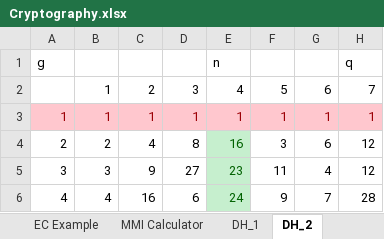
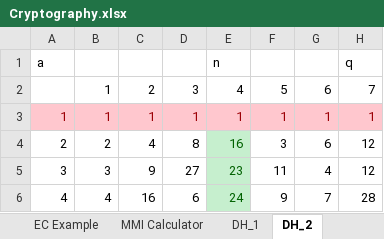
Before and after one commit to dchampion/crypto, an Excel workbook: doc/notes/Cryptography.xlsx, sheet DH_2, drawn as a sheet; only a part is shown; values as stored, in another font and other column widths than the file's, no borders; the diff names each change by its address in the sheet, - before the commit and + after, or states it on an @@ line.

Commit message:
Minor tweaks to DH tabs

```diff
--- a/doc/notes/Cryptography.xlsx (sheet DH_2)
+++ b/doc/notes/Cryptography.xlsx (sheet DH_2)
-A1: g
+A1: a
```
